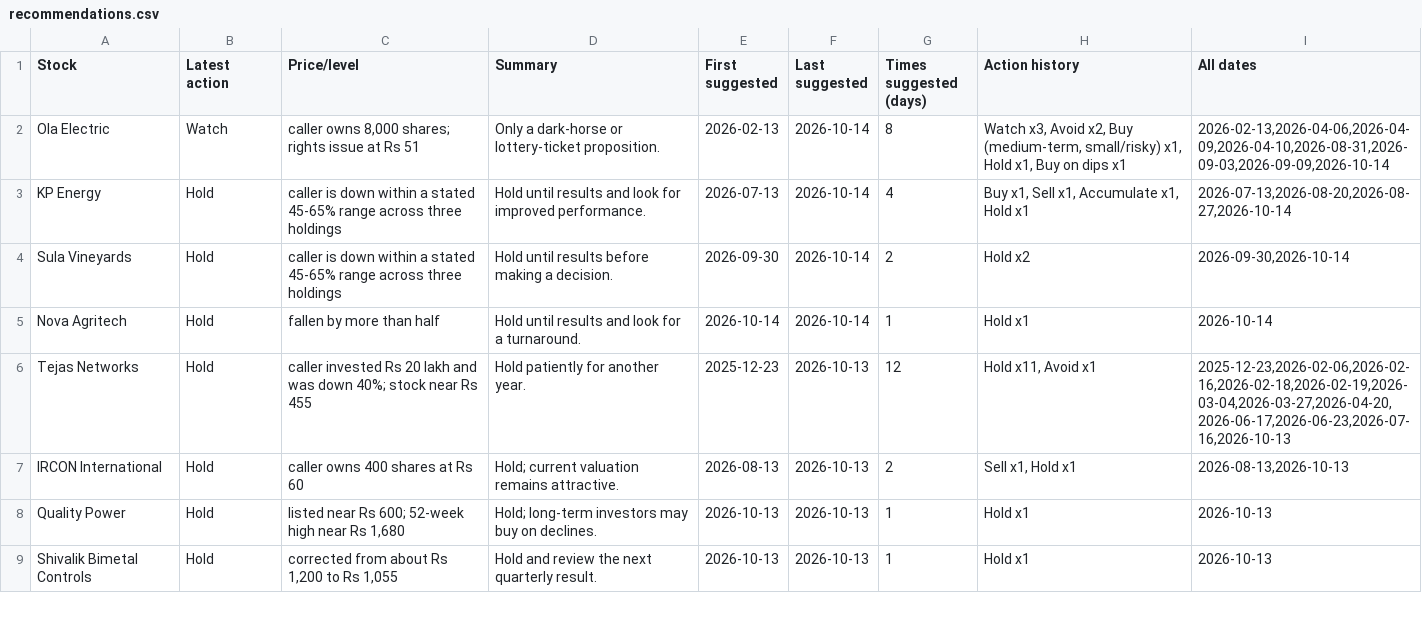
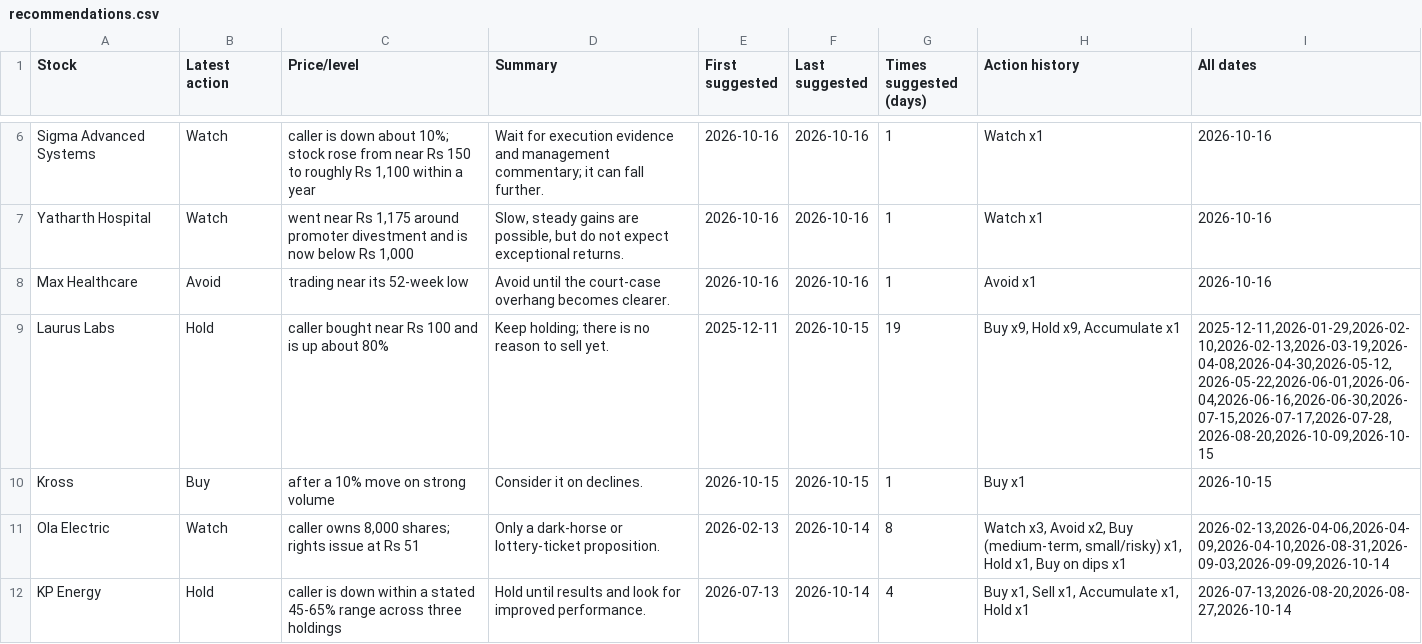
Before and after one commit to teja788/business_breakfast_youtube_summarizer, a CSV file: output/kutumba_rao/recommendations.csv, drawn as a sheet; only a part is shown, gaps mark what is left out; the shorter side is filled out with more unchanged rows; the diff covers the shown part only; the diff names each change by its address in the sheet, - before the commit and + after, or states it on an @@ line.

```diff
--- a/output/kutumba_rao/recommendations.csv
+++ b/output/kutumba_rao/recommendations.csv
+row 6: Sigma Advanced Systems | Watch | caller is down about 10%; stock rose from near Rs 150 to roughly Rs 1,100 within a year | Wait for execution evidence and management commentary; it can fall further. | 2026-10-16 | 2026-10-16 | 1 | Watch x1 | 2026-10-16
+row 7: Yatharth Hospital | Watch | went near Rs 1,175 around promoter divestment and is now below Rs 1,000 | Slow, steady gains are possible, but do not expect exceptional returns. | 2026-10-16 | 2026-10-16 | 1 | Watch x1 | 2026-10-16
+row 8: Max Healthcare | Avoid | trading near its 52-week low | Avoid until the court-case overhang becomes clearer. | 2026-10-16 | 2026-10-16 | 1 | Avoid x1 | 2026-10-16
+row 9: Laurus Labs | Hold | caller bought near Rs 100 and is up about 80% | Keep holding; there is no reason to sell yet. | 2025-12-11 | 2026-10-15 | 19 | Buy x9, Hold x9, Accumulate x1 | 2025-12-11,2026-01-29,2026-02-10,2026-02-13,2026-03-19,2026-04-08,2026-04-30,2026-05-12,2026-05-22,2026-06-01,2026-06-04,2026-06-16,2026-06-30,2026-07-15,2026-07-17,2026-07-28,2026-08-20,2026-10-09,2026-10-15
+row 10: Kross | Buy | after a 10% move on strong volume | Consider it on declines. | 2026-10-15 | 2026-10-15 | 1 | Buy x1 | 2026-10-15
```
Also changed, not shown: 4 added rows and 4 removed rows elsewhere in this file, output/kranti/buy_recommendations.csv, output/kranti/recommendations.csv, 27 other files.
